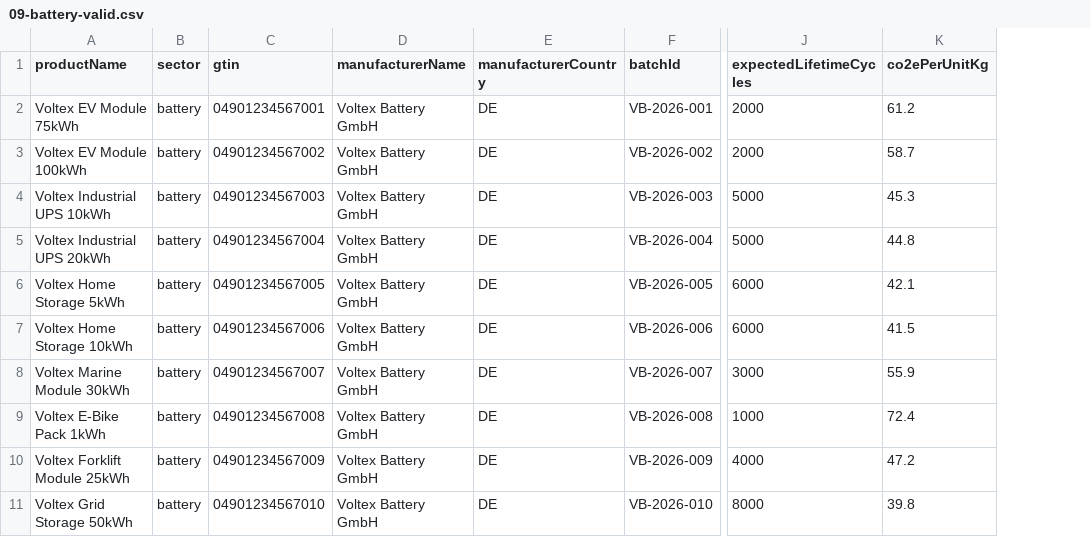
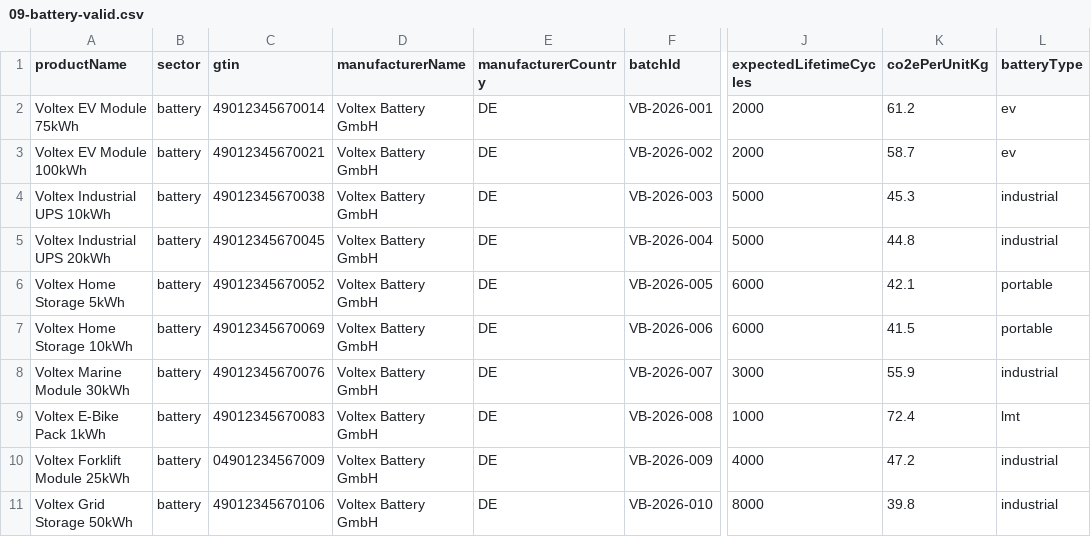
Before and after one commit to odal-node/dpp-engine, a CSV file: ops/demo/datasets/09-battery-valid.csv, drawn as a sheet; only a part is shown, gaps mark what is left out; the diff names each change by its address in the sheet, - before the commit and + after, or states it on an @@ line.

```diff
--- a/ops/demo/datasets/09-battery-valid.csv
+++ b/ops/demo/datasets/09-battery-valid.csv
+column L (batteryType), rows 2-11: ev | ev | industrial | industrial | portable | portable | industrial | lmt | industrial | industrial
-C2 (gtin): 04901234567001
+C2 (gtin): 49012345670014
-C3 (gtin): 04901234567002
+C3 (gtin): 49012345670021
-C4 (gtin): 04901234567003
+C4 (gtin): 49012345670038
-C5 (gtin): 04901234567004
+C5 (gtin): 49012345670045
-C6 (gtin): 04901234567005
+C6 (gtin): 49012345670052
-C7 (gtin): 04901234567006
+C7 (gtin): 49012345670069
-C8 (gtin): 04901234567007
+C8 (gtin): 49012345670076
-C9 (gtin): 04901234567008
+C9 (gtin): 49012345670083
-C11 (gtin): 04901234567010
+C11 (gtin): 49012345670106
```
Also changed, not shown: ops/demo/datasets/02-textile-large-valid.csv, ops/demo/datasets/04-textile-malformed-json.csv, 21 other files.
